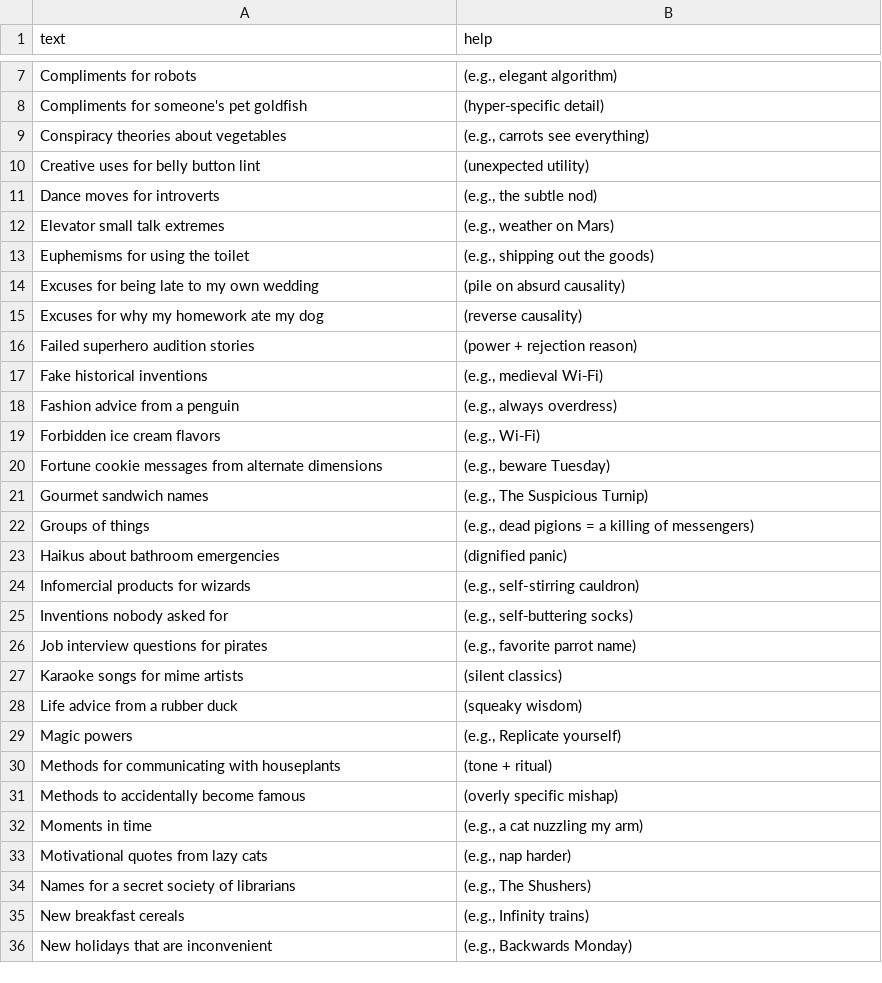
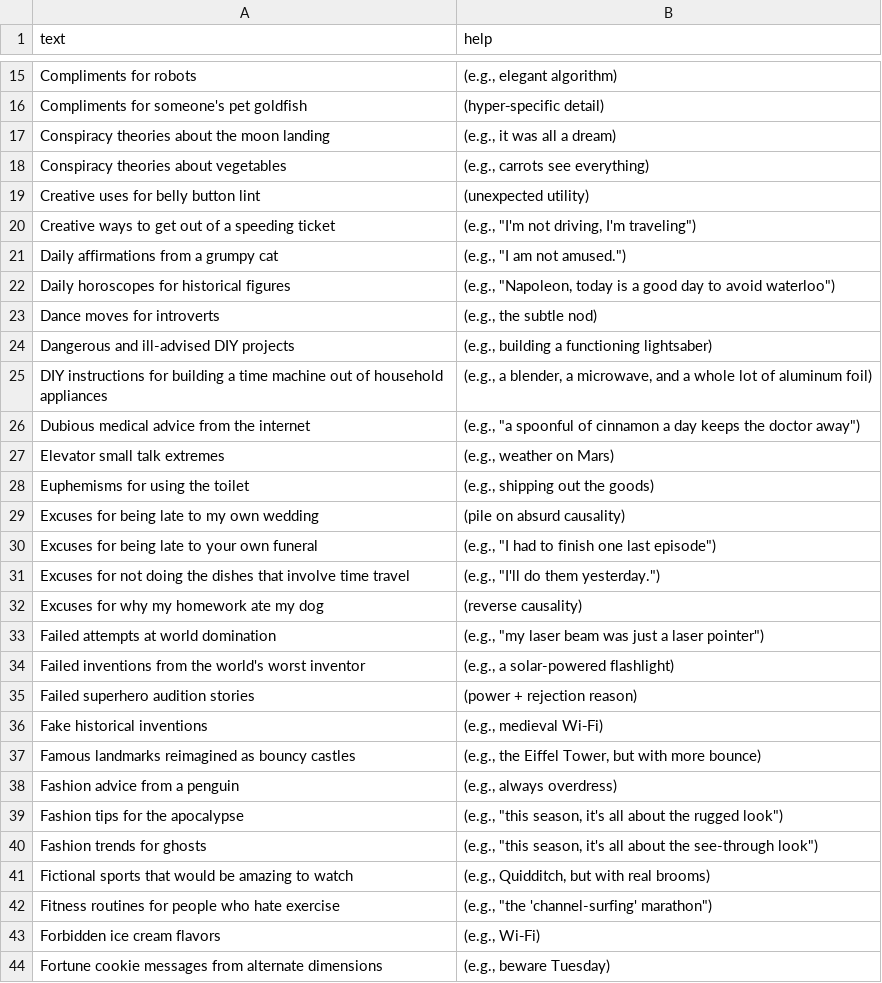
Before and after one commit to atomantic/IdeatorPromptPacks, a TSV file: packs/silly/silly.tsv, drawn as a sheet; only a part is shown, gaps mark what is left out; the shorter side is filled out with more unchanged rows; the diff covers the shown part only; the diff names each change by its address in the sheet, - before the commit and + after, or states it on an @@ line.

```diff
--- a/packs/silly/silly.tsv
+++ b/packs/silly/silly.tsv
+row 17: Conspiracy theories about the moon landing | (e.g., it was all a dream)
+row 20: Creative ways to get out of a speeding ticket | (e.g., "I'm not driving, I'm traveling")
+row 21: Daily affirmations from a grumpy cat | (e.g., "I am not amused.")
+row 22: Daily horoscopes for historical figures | (e.g., "Napoleon, today is a good day to avoid waterloo")
+row 24: Dangerous and ill-advised DIY projects | (e.g., building a functioning lightsaber)
+row 25: DIY instructions for building a time machine out of household appliances | (e.g., a blender, a microwave, and a whole lot of aluminum foil)
+row 26: Dubious medical advice from the internet | (e.g., "a spoonful of cinnamon a day keeps the doctor away")
+row 30: Excuses for being late to your own funeral | (e.g., "I had to finish one last episode")
+row 31: Excuses for not doing the dishes that involve time travel | (e.g., "I'll do them yesterday.")
+row 33: Failed attempts at world domination | (e.g., "my laser beam was just a laser pointer")
+row 34: Failed inventions from the world's worst inventor | (e.g., a solar-powered flashlight)
+row 37: Famous landmarks reimagined as bouncy castles | (e.g., the Eiffel Tower, but with more bounce)
+row 39: Fashion tips for the apocalypse | (e.g., "this season, it's all about the rugged look")
+row 40: Fashion trends for ghosts | (e.g., "this season, it's all about the see-through look")
+row 41: Fictional sports that would be amazing to watch | (e.g., Quidditch, but with real brooms)
+row 42: Fitness routines for people who hate exercise | (e.g., "the 'channel-surfing' marathon")
```
Also changed, not shown: 44 added rows elsewhere in this file, 1 other file.
